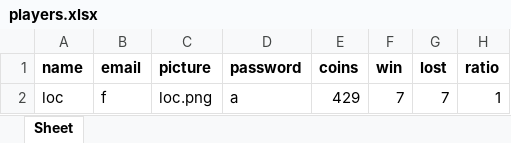
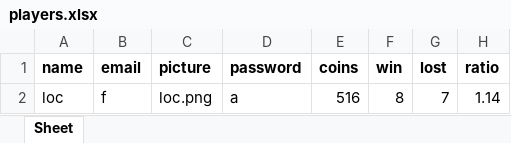
Before and after one commit to TanLocLouis/HCMUS-K23-G9-GAME, an Excel workbook: players.xlsx, sheet Sheet, drawn as a sheet; values as stored, in another font and other column widths than the file's, no borders; the diff names each change by its address in the sheet, - before the commit and + after, or states it on an @@ line.

```diff
--- a/players.xlsx (sheet Sheet)
+++ b/players.xlsx (sheet Sheet)
-E2 (coins): 429
+E2 (coins): 516
-F2 (win): 7
+F2 (win): 8
-H2 (ratio): 1
+H2 (ratio): 1.14
```
Also changed, not shown: result/results.xlsx, 1 other file.
